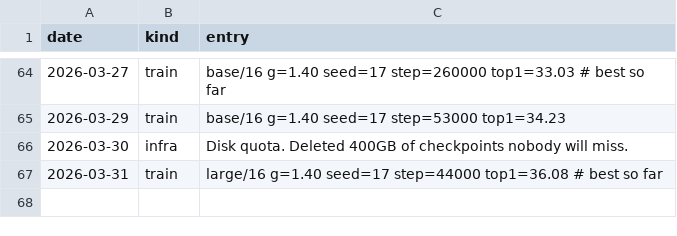
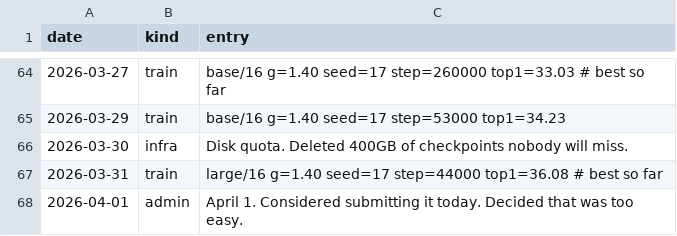
Before and after one commit to Glenrunc/slopformer, a TSV file: experiments/journal.tsv, drawn as a sheet; only a part is shown, gaps mark what is left out.

```diff
--- a/experiments/journal.tsv
+++ b/experiments/journal.tsv
@@ -67 +67,2 @@ date	kind	entry
 2026-03-31	train	large/16 g=1.40 seed=17 step=44000 top1=36.08  # best so far
+2026-04-01	admin	April 1. Considered submitting it today. Decided that was too easy.
```
